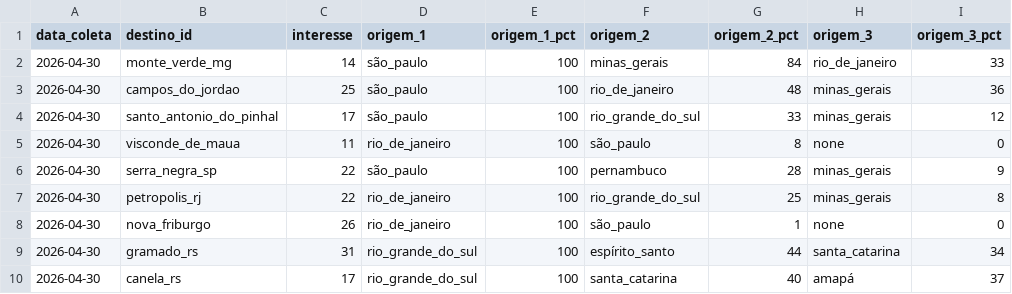
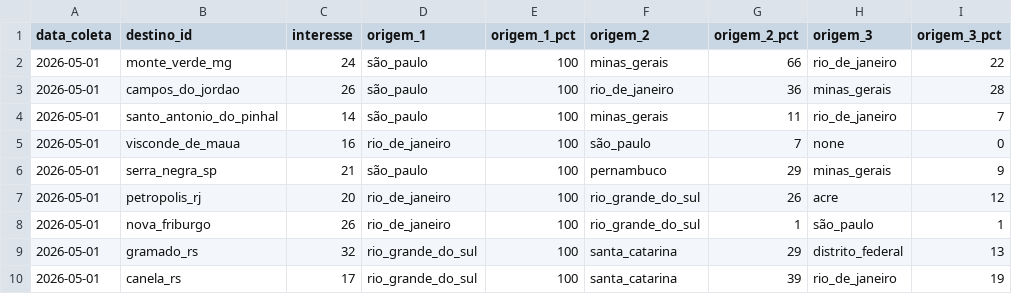
Before and after one commit to LIEZIOABR/pulse-amazonia, a CSV file: coleta-serras-ancora.csv, drawn as a sheet.

```diff
--- a/coleta-serras-ancora.csv
+++ b/coleta-serras-ancora.csv
@@ -1,10 +1,10 @@
 data_coleta,destino_id,interesse,origem_1,origem_1_pct,origem_2,origem_2_pct,origem_3,origem_3_pct
-2026-04-30,monte_verde_mg,14,são_paulo,100,minas_gerais,84,rio_de_janeiro,33
-2026-04-30,campos_do_jordao,25,são_paulo,100,rio_de_janeiro,48,minas_gerais,36
-2026-04-30,santo_antonio_do_pinhal,17,são_paulo,100,rio_grande_do_sul,33,minas_gerais,12
-2026-04-30,visconde_de_maua,11,rio_de_janeiro,100,são_paulo,8,none,0
-2026-04-30,serra_negra_sp,22,são_paulo,100,pernambuco,28,minas_gerais,9
-2026-04-30,petropolis_rj,22,rio_de_janeiro,100,rio_grande_do_sul,25,minas_gerais,8
-2026-04-30,nova_friburgo,26,rio_de_janeiro,100,são_paulo,1,none,0
-2026-04-30,gramado_rs,31,rio_grande_do_sul,100,espírito_santo,44,santa_catarina,34
-2026-04-30,canela_rs,17,rio_grande_do_sul,100,santa_catarina,40,amapá,37
+2026-05-01,monte_verde_mg,24,são_paulo,100,minas_gerais,66,rio_de_janeiro,22
+2026-05-01,campos_do_jordao,26,são_paulo,100,rio_de_janeiro,36,minas_gerais,28
+2026-05-01,santo_antonio_do_pinhal,14,são_paulo,100,minas_gerais,11,rio_de_janeiro,7
+2026-05-01,visconde_de_maua,16,rio_de_janeiro,100,são_paulo,7,none,0
+2026-05-01,serra_negra_sp,21,são_paulo,100,pernambuco,29,minas_gerais,9
+2026-05-01,petropolis_rj,20,rio_de_janeiro,100,rio_grande_do_sul,26,acre,12
+2026-05-01,nova_friburgo,26,rio_de_janeiro,100,rio_grande_do_sul,1,são_paulo,1
+2026-05-01,gramado_rs,32,rio_grande_do_sul,100,santa_catarina,29,distrito_federal,13
+2026-05-01,canela_rs,17,rio_grande_do_sul,100,santa_catarina,39,rio_de_janeiro,19
```
Also changed, not shown: coleta-serras-concorrentes.csv.
